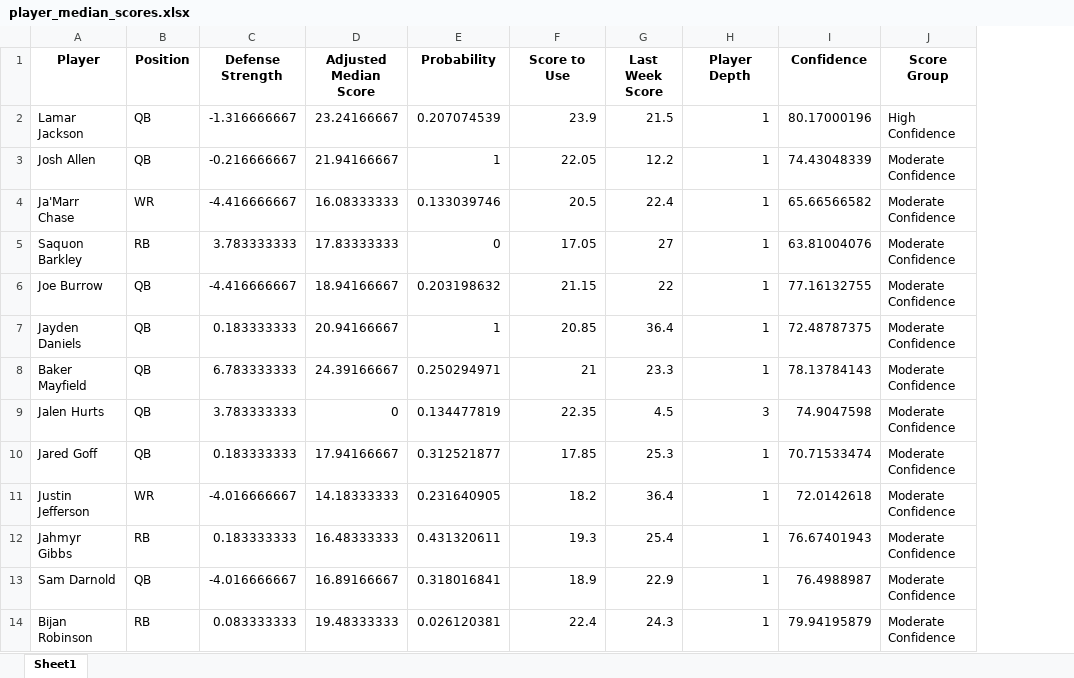
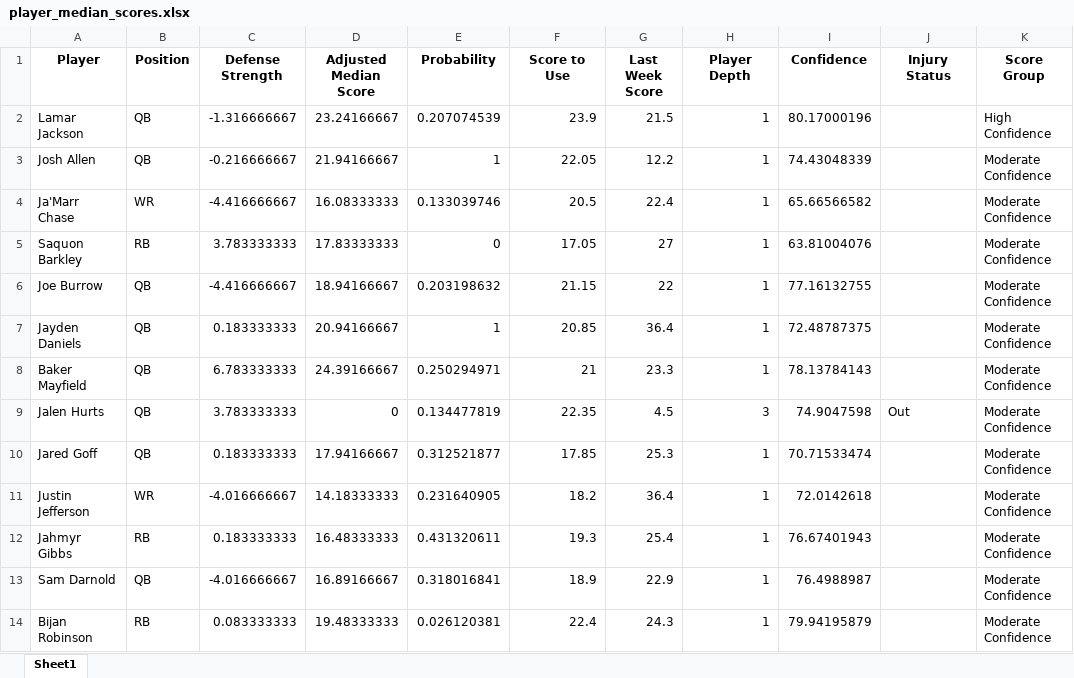
Before and after one commit to thelexmeister/TeamComparison---Model-X, an Excel workbook: player_median_scores.xlsx, sheet Sheet1, drawn as a sheet; only a part is shown; values as stored, in another font and other column widths than the file's, no borders; the diff names each change by its address in the sheet, - before the commit and + after, or states it on an @@ line.

Commit message:
Add files via upload

```diff
--- a/player_median_scores.xlsx (sheet Sheet1)
+++ b/player_median_scores.xlsx (sheet Sheet1)
+column J (Injury Status), row 9: Out
```
